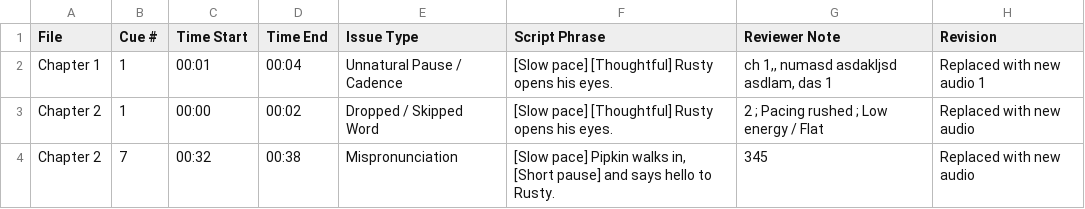
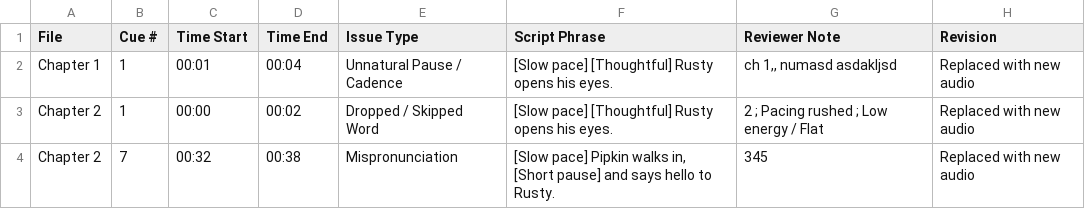
Before and after one commit to pebbleandcoal/client, a CSV file: Master_Project_Retake_Sheet.csv, drawn as a sheet.

Commit message:
Auto-update retake sheet for Master_Project_Retake_Sheet.csv [QC Studio]

```diff
--- a/Master_Project_Retake_Sheet.csv
+++ b/Master_Project_Retake_Sheet.csv
@@ -1,3 +1,3 @@
 File,Cue #,Time Start,Time End,Issue Type,Script Phrase,Reviewer Note,Revision
-"Chapter 1",1,"00:01","00:04","Unnatural Pause / Cadence","[Slow pace] [Thoughtful] Rusty opens his eyes.","ch 1,, numasd asdakljsd asdlam, das 1","Replaced with new audio 1"
+"Chapter 1",1,"00:01","00:04","Unnatural Pause / Cadence","[Slow pace] [Thoughtful] Rusty opens his eyes.","ch 1,, numasd asdakljsd","Replaced with new audio "
 "Chapter 2",1,"00:00","00:02","Dropped / Skipped Word","[Slow pace] [Thoughtful] Rusty opens his eyes.","2  ; Pacing rushed ; Low energy / Flat","Replaced with new audio"
```
